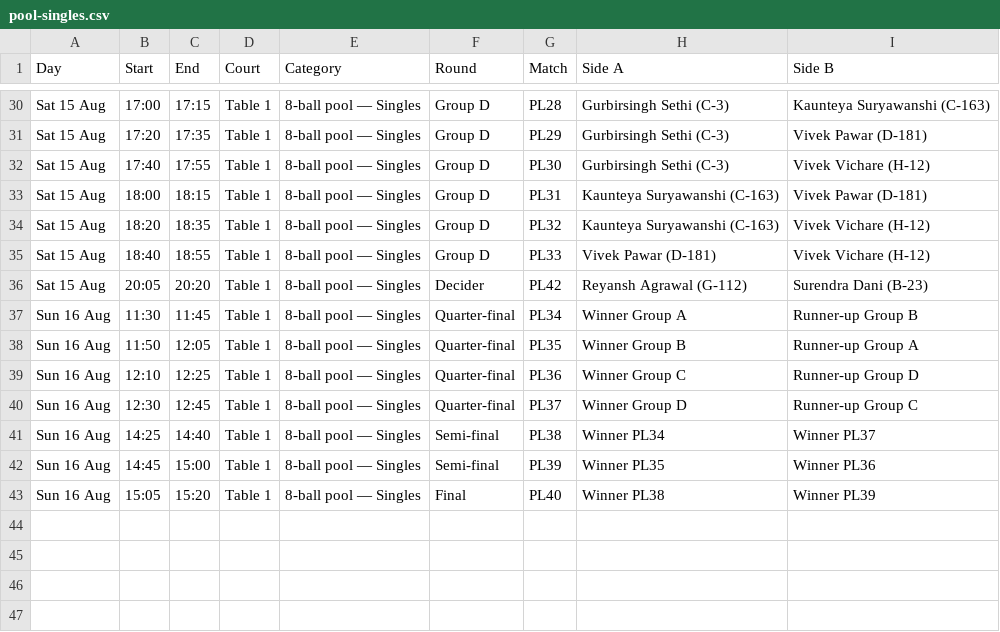
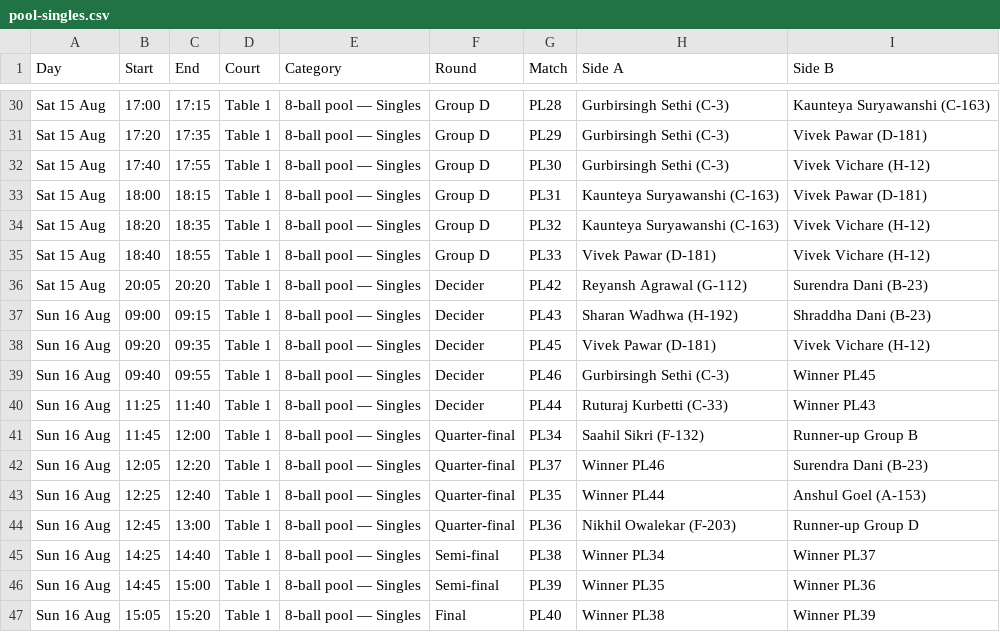
Before and after one commit to kaunteya/jade-indoor, a CSV file: schedules/data/pool-singles.csv, drawn as a sheet; only a part is shown, gaps mark what is left out.

Commit message:
Add the pool group B and D deciders, and name every settled qualifier
Both groups finished in a three-way tie on 2-1 that head-to-head cannot break:
group B never played Ruturaj against Shraddha, they being trio-mates in the
partial round robin, and group D is a clean cycle. Each is played off as a
ladder — the two lower group seeds meet, the loser is out, and the winner plays
the top seed for the group. PL43 and PL45 go first thing so Shraddha and the
two Viveks are clear for their carrom and chess; PL44 waits until 11:25, the
earliest Shraddha can play if she comes through PL43.

The quarter-finals shift 15 minutes later to clear PL44, and PL37 moves ahead of
PL35 and PL36. That is not just reordering: Surendra Dani is runner-up of group
C and has chess at 12:35 then carrom to 14:20, so PL37 had to come before 12:30,
and PL36 goes last in case Vivek Vichare qualifies out of group D with chess
until 12:30.

Groups A and C were settled by PL41 and PL42, TT 60+ by its full group stage,
and carrom group B by its own, so those qualifiers are named outright. The two
group winners still to be decided point at their decider instead, which resolves
by itself once the result is recorded. TS6010 and TS6011 swap slots so Vivek
Pawar has a turnaround if PL46 sends him to PL37.

Left as placeholders: both carrom group A qualifiers, its last three group
matches being unplayed, and the pool runners-up, who are the losers of PL44 and
PL46 and have no placeholder that resolves.

```diff
--- a/schedules/data/pool-singles.csv
+++ b/schedules/data/pool-singles.csv
@@ -36,6 +36,10 @@ Sat 15 Aug,18:40,18:55,Table 1,8-ball pool — Singles,Group D,PL33,Vivek Pawar
 Sat 15 Aug,20:05,20:20,Table 1,8-ball pool — Singles,Decider,PL42,Reyansh Agrawal (G-112),Surendra Dani (B-23)
-Sun 16 Aug,11:30,11:45,Table 1,8-ball pool — Singles,Quarter-final,PL34,Winner Group A,Runner-up Group B
-Sun 16 Aug,11:50,12:05,Table 1,8-ball pool — Singles,Quarter-final,PL35,Winner Group B,Runner-up Group A
-Sun 16 Aug,12:10,12:25,Table 1,8-ball pool — Singles,Quarter-final,PL36,Winner Group C,Runner-up Group D
-Sun 16 Aug,12:30,12:45,Table 1,8-ball pool — Singles,Quarter-final,PL37,Winner Group D,Runner-up Group C
+Sun 16 Aug,09:00,09:15,Table 1,8-ball pool — Singles,Decider,PL43,Sharan Wadhwa (H-192),Shraddha Dani (B-23)
+Sun 16 Aug,09:20,09:35,Table 1,8-ball pool — Singles,Decider,PL45,Vivek Pawar (D-181),Vivek Vichare (H-12)
+Sun 16 Aug,09:40,09:55,Table 1,8-ball pool — Singles,Decider,PL46,Gurbirsingh Sethi (C-3),Winner PL45
+Sun 16 Aug,11:25,11:40,Table 1,8-ball pool — Singles,Decider,PL44,Ruturaj Kurbetti (C-33),Winner PL43
+Sun 16 Aug,11:45,12:00,Table 1,8-ball pool — Singles,Quarter-final,PL34,Saahil Sikri (F-132),Runner-up Group B
+Sun 16 Aug,12:05,12:20,Table 1,8-ball pool — Singles,Quarter-final,PL37,Winner PL46,Surendra Dani (B-23)
+Sun 16 Aug,12:25,12:40,Table 1,8-ball pool — Singles,Quarter-final,PL35,Winner PL44,Anshul Goel (A-153)
+Sun 16 Aug,12:45,13:00,Table 1,8-ball pool — Singles,Quarter-final,PL36,Nikhil Owalekar (F-203),Runner-up Group D
 Sun 16 Aug,14:25,14:40,Table 1,8-ball pool — Singles,Semi-final,PL38,Winner PL34,Winner PL37
```
Also changed, not shown: schedules/data/carrom-doubles.csv, schedules/data/tt-singles-60plus.csv.
